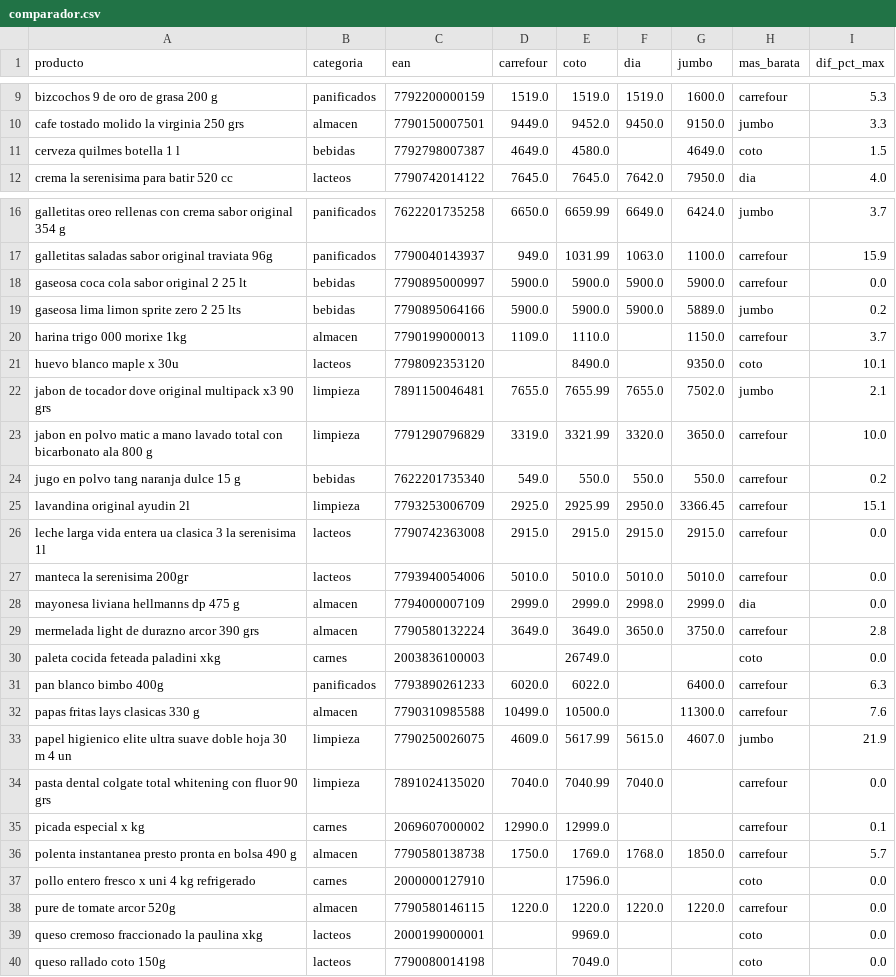
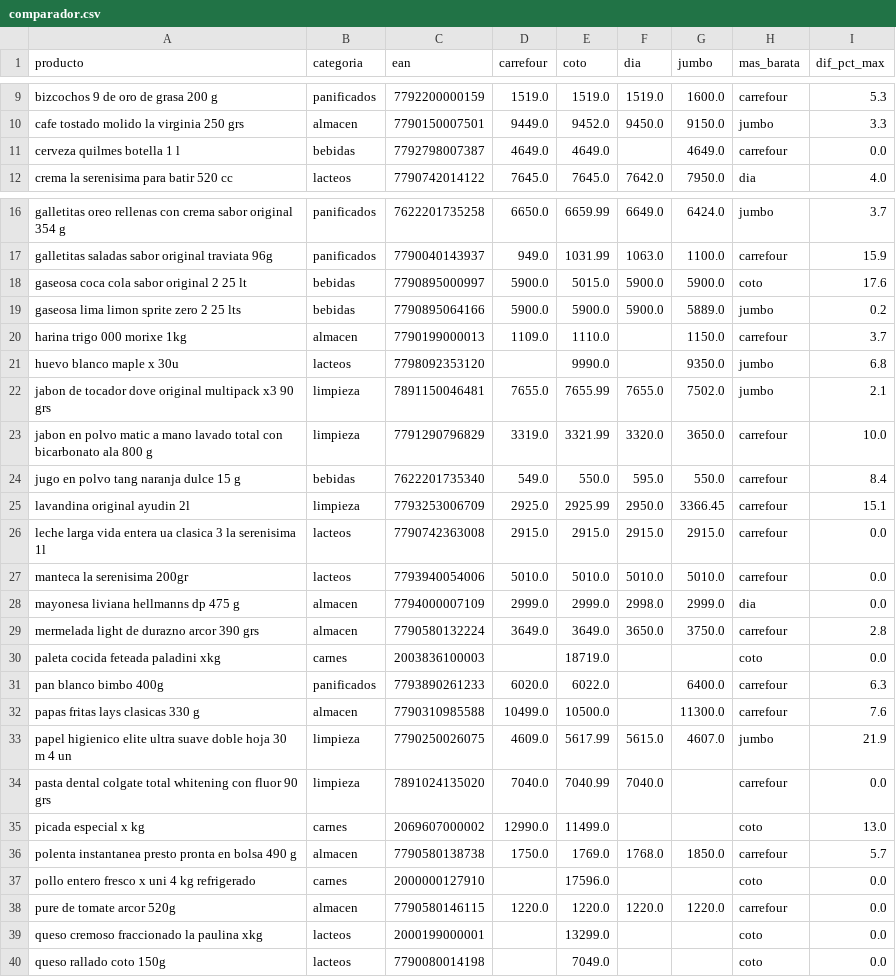
Before and after one commit to licgermancardenas-crypto/precios_argentina2026, a CSV file: data/public/comparador.csv, drawn as a sheet; only a part is shown, gaps mark what is left out; the diff covers the shown part only.

```diff
--- a/data/public/comparador.csv
+++ b/data/public/comparador.csv
@@ -10,3 +10,3 @@ bizcochos 9 de oro de grasa 200 g,panificados,7792200000159,1519.0,1519.0,1519.0
 cafe tostado molido la virginia 250 grs,almacen,7790150007501,9449.0,9452.0,9450.0,9150.0,jumbo,3.3
-cerveza quilmes botella 1 l,bebidas,7792798007387,4649.0,4580.0,,4649.0,coto,1.5
+cerveza quilmes botella 1 l,bebidas,7792798007387,4649.0,4649.0,,4649.0,carrefour,0.0
 crema la serenisima para batir 520 cc,lacteos,7790742014122,7645.0,7645.0,7642.0,7950.0,dia,4.0
@@ -17,9 +17,9 @@ galletitas oreo rellenas con crema sabor original 354 g,panificados,762220173525
 galletitas saladas sabor original traviata 96g,panificados,7790040143937,949.0,1031.99,1063.0,1100.0,carrefour,15.9
-gaseosa coca cola sabor original 2 25 lt,bebidas,7790895000997,5900.0,5900.0,5900.0,5900.0,carrefour,0.0
+gaseosa coca cola sabor original 2 25 lt,bebidas,7790895000997,5900.0,5015.0,5900.0,5900.0,coto,17.6
 gaseosa lima limon sprite zero 2 25 lts,bebidas,7790895064166,5900.0,5900.0,5900.0,5889.0,jumbo,0.2
 harina trigo 000 morixe 1kg,almacen,7790199000013,1109.0,1110.0,,1150.0,carrefour,3.7
-huevo blanco maple x 30u,lacteos,7798092353120,,8490.0,,9350.0,coto,10.1
+huevo blanco maple x 30u,lacteos,7798092353120,,9990.0,,9350.0,jumbo,6.8
 jabon de tocador dove original multipack x3 90 grs,limpieza,7891150046481,7655.0,7655.99,7655.0,7502.0,jumbo,2.1
 jabon en polvo matic a mano lavado total con bicarbonato ala 800 g,limpieza,7791290796829,3319.0,3321.99,3320.0,3650.0,carrefour,10.0
-jugo en polvo tang naranja dulce 15 g,bebidas,7622201735340,549.0,550.0,550.0,550.0,carrefour,0.2
+jugo en polvo tang naranja dulce 15 g,bebidas,7622201735340,549.0,550.0,595.0,550.0,carrefour,8.4
 lavandina original ayudin 2l,limpieza,7793253006709,2925.0,2925.99,2950.0,3366.45,carrefour,15.1
@@ -29,3 +29,3 @@ mayonesa liviana hellmanns dp 475 g,almacen,7794000007109,2999.0,2999.0,2998.0,2
 mermelada light de durazno arcor 390 grs,almacen,7790580132224,3649.0,3649.0,3650.0,3750.0,carrefour,2.8
-paleta cocida feteada paladini xkg,carnes,2003836100003,,26749.0,,,coto,0.0
+paleta cocida feteada paladini xkg,carnes,2003836100003,,18719.0,,,coto,0.0
 pan blanco bimbo 400g,panificados,7793890261233,6020.0,6022.0,,6400.0,carrefour,6.3
@@ -34,3 +34,3 @@ papel higienico elite ultra suave doble hoja 30 m 4 un,limpieza,7790250026075,46
 pasta dental colgate total whitening con fluor 90 grs,limpieza,7891024135020,7040.0,7040.99,7040.0,,carrefour,0.0
-picada especial x kg,carnes,2069607000002,12990.0,12999.0,,,carrefour,0.1
+picada especial x kg,carnes,2069607000002,12990.0,11499.0,,,coto,13.0
 polenta instantanea presto pronta en bolsa 490 g,almacen,7790580138738,1750.0,1769.0,1768.0,1850.0,carrefour,5.7
@@ -38,3 +38,3 @@ pollo entero fresco x uni 4 kg refrigerado,carnes,2000000127910,,17596.0,,,coto,
 pure de tomate arcor 520g,almacen,7790580146115,1220.0,1220.0,1220.0,1220.0,carrefour,0.0
-queso cremoso fraccionado la paulina xkg,lacteos,2000199000001,,9969.0,,,coto,0.0
+queso cremoso fraccionado la paulina xkg,lacteos,2000199000001,,13299.0,,,coto,0.0
 queso rallado coto 150g,lacteos,7790080014198,,7049.0,,,coto,0.0
```
Also changed, not shown: 2 edited cells elsewhere in this file, data/public/indice_canasta.csv, data/public/regresores.csv, 12 other files.
